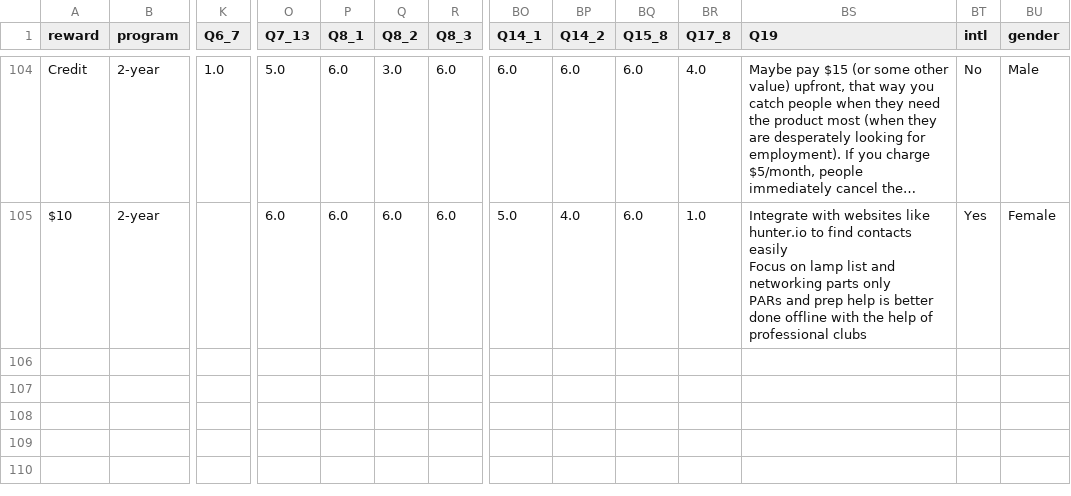
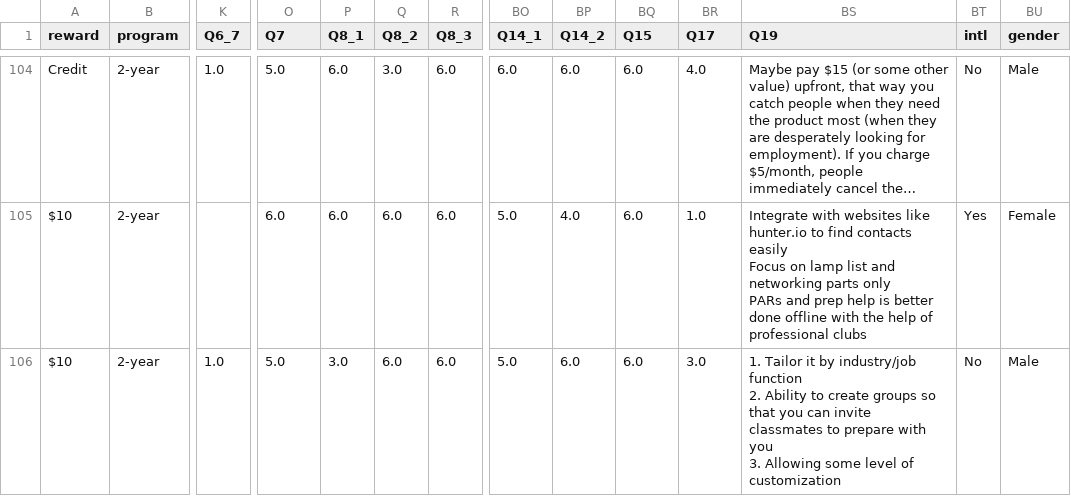
Before and after one commit to kl884/COVID-19-Test-Positive-Rate, a CSV file: SPMI (not related to COVID-19)/SPMI.csv, drawn as a sheet; only a part is shown, gaps mark what is left out; long unchanged cells end in …; rows hold the shown columns only; ↵ is a line break in a cell; the diff covers the shown part only; the diff names each change by its address in the sheet, - before the commit and + after, or states it on an @@ line.

```diff
--- a/SPMI (not related to COVID-19)/SPMI.csv
+++ b/SPMI (not related to COVID-19)/SPMI.csv
-O1: Q7_13
+O1: Q7
-BQ1: Q15_8
+BQ1: Q15
-BR1: Q17_8
+BR1: Q17
+row 106: $10 | 2-year | 1.0 | 5.0 | 3.0 | 6.0 | 6.0 | 5.0 | 6.0 | 6.0 | 3.0 | 1. Tailor it by industry/job function ↵ 2. Ability to create groups so that you can invite classmates to prepare with you ↵ 3. Allowing some level of customization | No | Male
```
Also changed, not shown: 1 added row elsewhere in this file, 4 other files.
